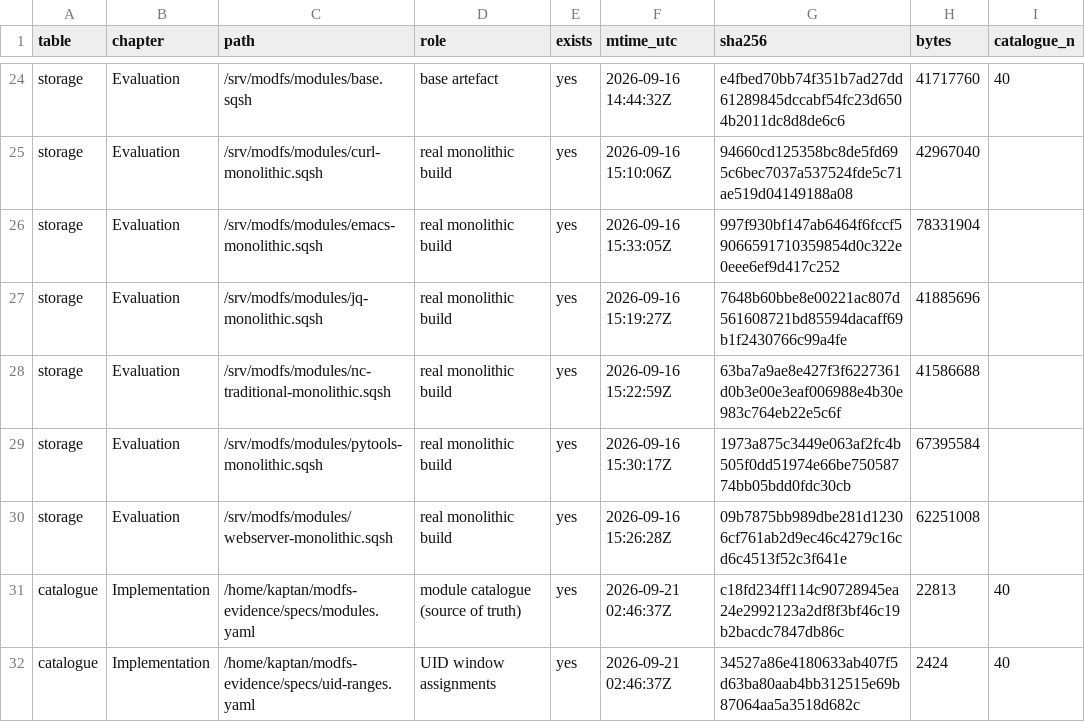
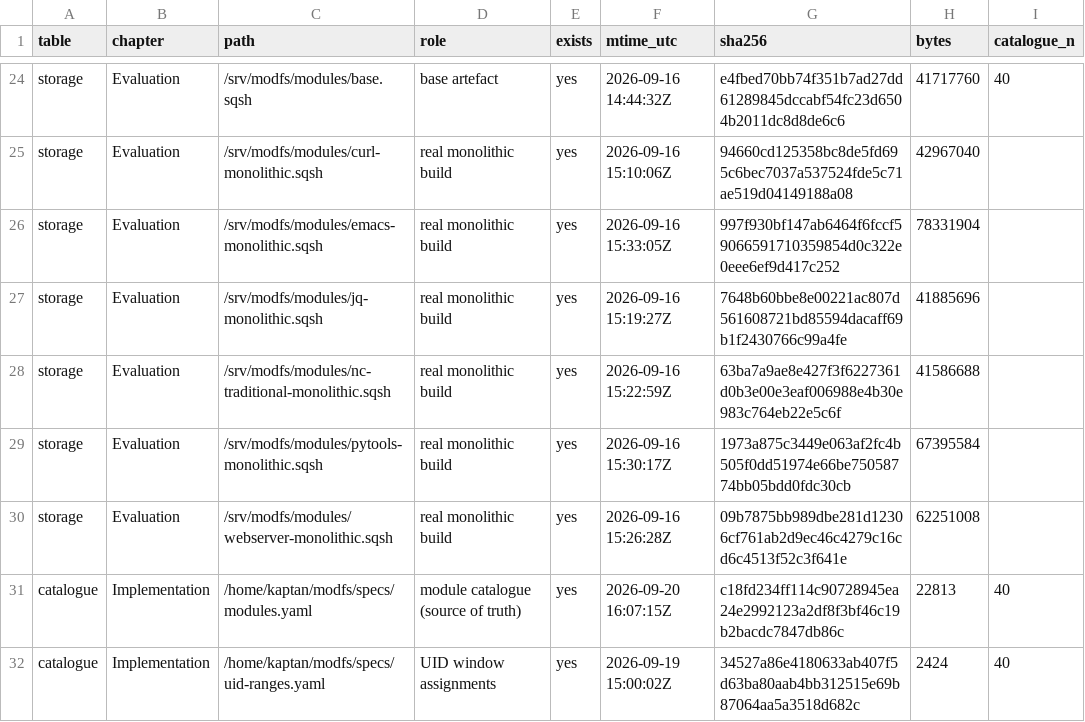
Before and after one commit to DipankNemo/modfs, a CSV file: thesis/evidence/provenance.csv, drawn as a sheet; only a part is shown, gaps mark what is left out.

```diff
--- a/thesis/evidence/provenance.csv
+++ b/thesis/evidence/provenance.csv
@@ -30,3 +30,3 @@ storage,Evaluation,/srv/modfs/modules/pytools-monolithic.sqsh,real monolithic bu
 storage,Evaluation,/srv/modfs/modules/webserver-monolithic.sqsh,real monolithic build,yes,2026-09-16 15:26:28Z,09b7875bb989dbe281d12306cf761ab2d9ec46c4279c16cd6c4513f52c3f641e,62251008,
-catalogue,Implementation,/home/kaptan/modfs-evidence/specs/modules.yaml,module catalogue (source of truth),yes,2026-09-21 02:46:37Z,c18fd234ff114c90728945ea24e2992123a2df8f3bf46c19b2bacdc7847db86c,22813,40
-catalogue,Implementation,/home/kaptan/modfs-evidence/specs/uid-ranges.yaml,UID window assignments,yes,2026-09-21 02:46:37Z,34527a86e4180633ab407f5d63ba80aab4bb312515e69b87064aa5a3518d682c,2424,40
+catalogue,Implementation,/home/kaptan/modfs/specs/modules.yaml,module catalogue (source of truth),yes,2026-09-20 16:07:15Z,c18fd234ff114c90728945ea24e2992123a2df8f3bf46c19b2bacdc7847db86c,22813,40
+catalogue,Implementation,/home/kaptan/modfs/specs/uid-ranges.yaml,UID window assignments,yes,2026-09-19 15:00:02Z,34527a86e4180633ab407f5d63ba80aab4bb312515e69b87064aa5a3518d682c,2424,40
```
Also changed, not shown: 7 other files.
